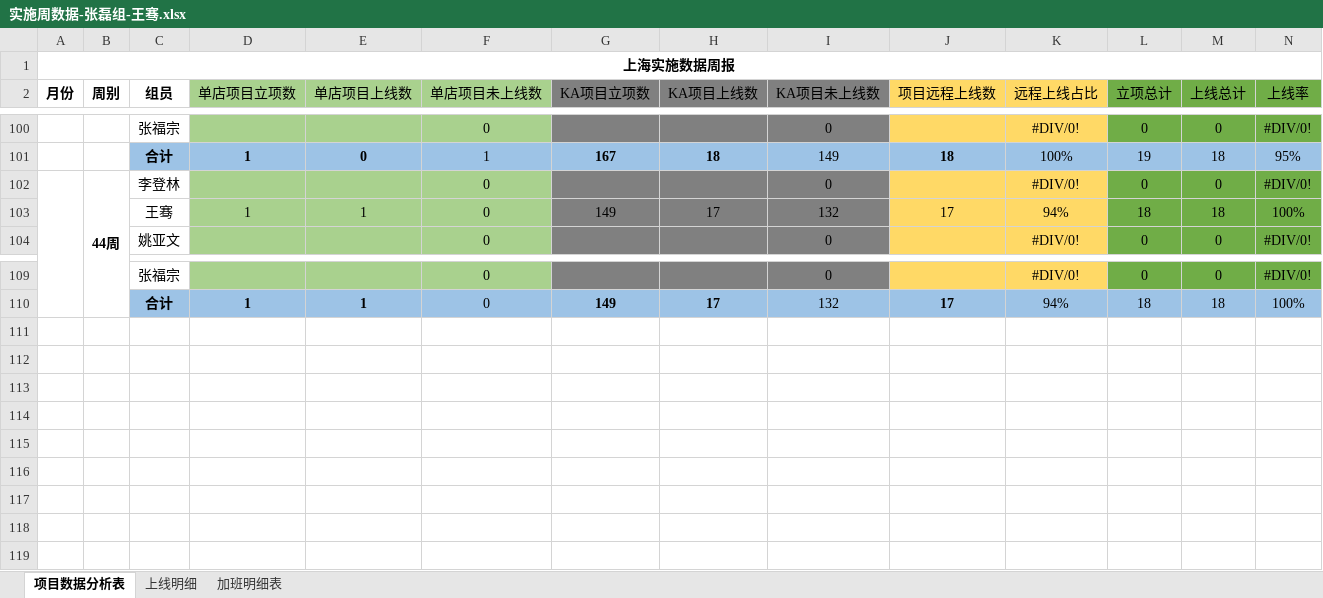
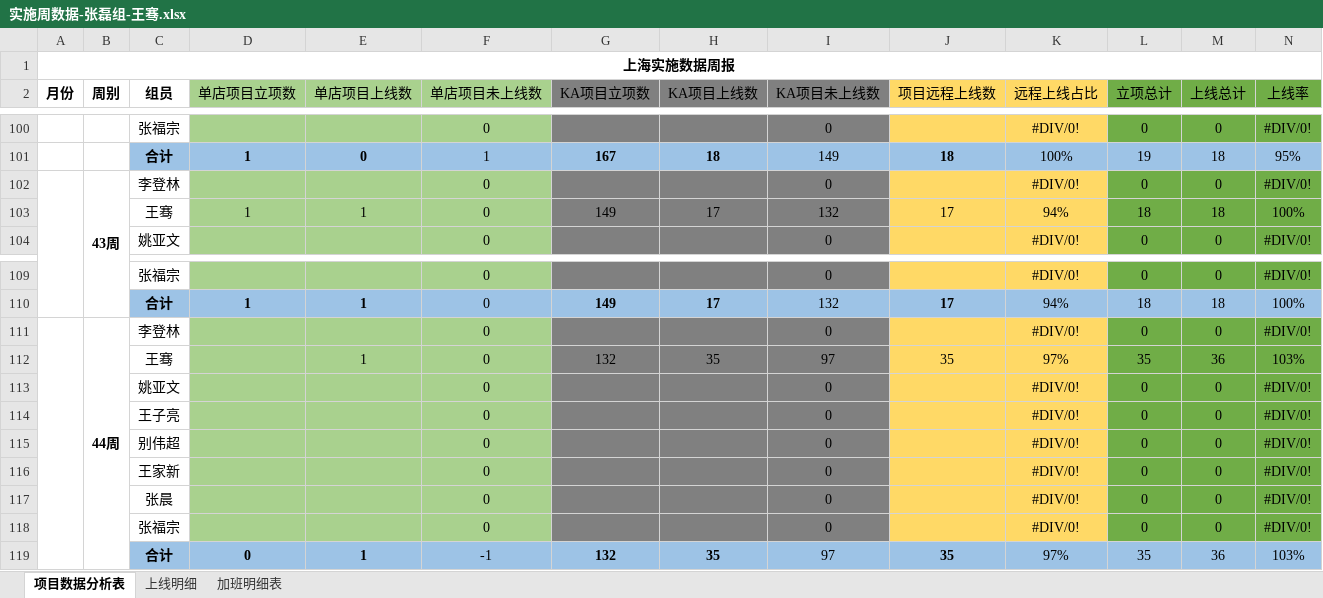
Before and after one commit to lx90735/zhangleizu, an Excel workbook: 实施周数据-张磊组/10月/44周/实施周数据-张磊组-王骞.xlsx, sheet 项目数据分析表, drawn as a sheet; only a part is shown, gaps mark what is left out; values as stored, in another font and other column widths than the file's, no borders; the diff names each change by its address in the sheet, - before the commit and + after, or states it on an @@ line.

```diff
--- a/实施周数据-张磊组/10月/44周/实施周数据-张磊组-王骞.xlsx (sheet 项目数据分析表)
+++ b/实施周数据-张磊组/10月/44周/实施周数据-张磊组-王骞.xlsx (sheet 项目数据分析表)
-B102 (周别): 44周
+B102 (周别): 43周
+row 111:  | 44周 | 李登林 |  |  | 0 |  |  | 0 |  | #DIV/0! | 0 | 0 | #DIV/0!
+row 112:  |  | 王骞 |  | 1 | 0 | 132 | 35 | 97 | 35 | 97% | 35 | 36 | 103%
+row 113:  |  | 姚亚文 |  |  | 0 |  |  | 0 |  | #DIV/0! | 0 | 0 | #DIV/0!
+row 114:  |  | 王子亮 |  |  | 0 |  |  | 0 |  | #DIV/0! | 0 | 0 | #DIV/0!
+row 115:  |  | 别伟超 |  |  | 0 |  |  | 0 |  | #DIV/0! | 0 | 0 | #DIV/0!
+row 116:  |  | 王家新 |  |  | 0 |  |  | 0 |  | #DIV/0! | 0 | 0 | #DIV/0!
+row 117:  |  | 张晨 |  |  | 0 |  |  | 0 |  | #DIV/0! | 0 | 0 | #DIV/0!
+row 118:  |  | 张福宗 |  |  | 0 |  |  | 0 |  | #DIV/0! | 0 | 0 | #DIV/0!
+row 119:  |  | 合计 | 0 | 1 | -1 | 132 | 35 | 97 | 35 | 97% | 35 | 36 | 103%
```
Also changed, not shown: sheet 上线明细.
